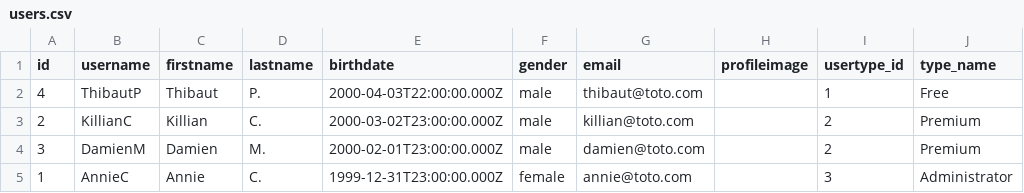
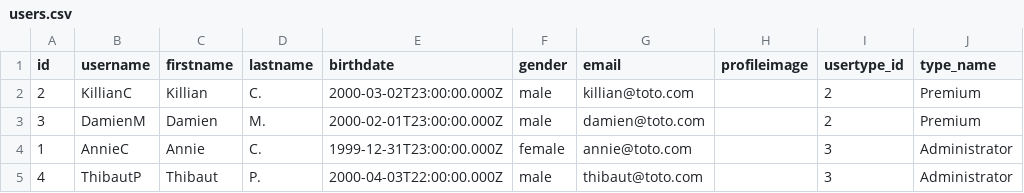
Before and after one commit to annieccar/Project3-WildCodeSchool-Origins_Digital, a CSV file: backend/public/csv/users.csv, drawn as a sheet; removed rows and columns are numbered as before the commit, all else as after; the diff names each change by its address in the sheet, - before the commit and + after, or states it on an @@ line.

```diff
--- a/backend/public/csv/users.csv
+++ b/backend/public/csv/users.csv
-row 2: 4 | ThibautP | Thibaut | P. | 2000-04-03T22:00:00.000Z | male | thibaut@toto.com |  | 1 | Free
+row 5: 4 | ThibautP | Thibaut | P. | 2000-04-03T22:00:00.000Z | male | thibaut@toto.com |  | 3 | Administrator
```
Also changed, not shown: 1 other file.
